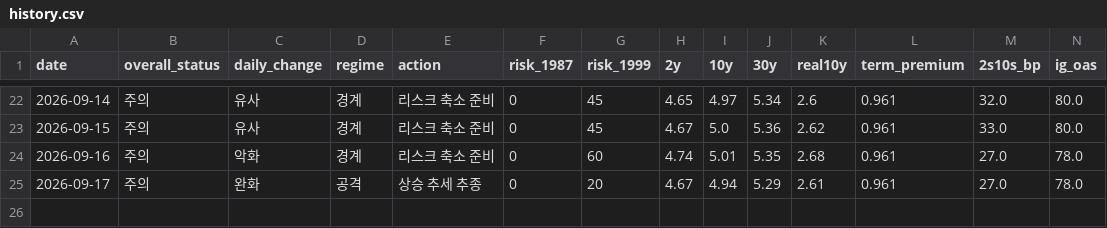
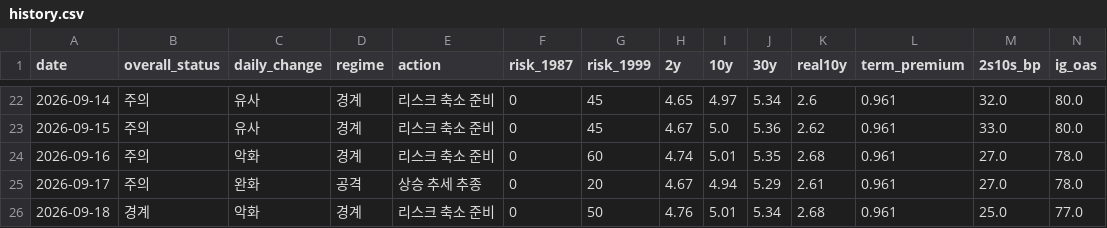
Before and after one commit to economistkyul/ai-cycle-risk-dashboard, a CSV file: data/history.csv, drawn as a sheet; only a part is shown, gaps mark what is left out; rows hold the shown columns only; the diff names each change by its address in the sheet, - before the commit and + after, or states it on an @@ line.

```diff
--- a/data/history.csv
+++ b/data/history.csv
+row 26: 2026-09-18 | 경계 | 악화 | 경계 | 리스크 축소 준비 | 0 | 50 | 4.76 | 5.01 | 5.34 | 2.68 | 0.961 | 25.0 | 77.0
```
Also changed, not shown: 2 other files.
